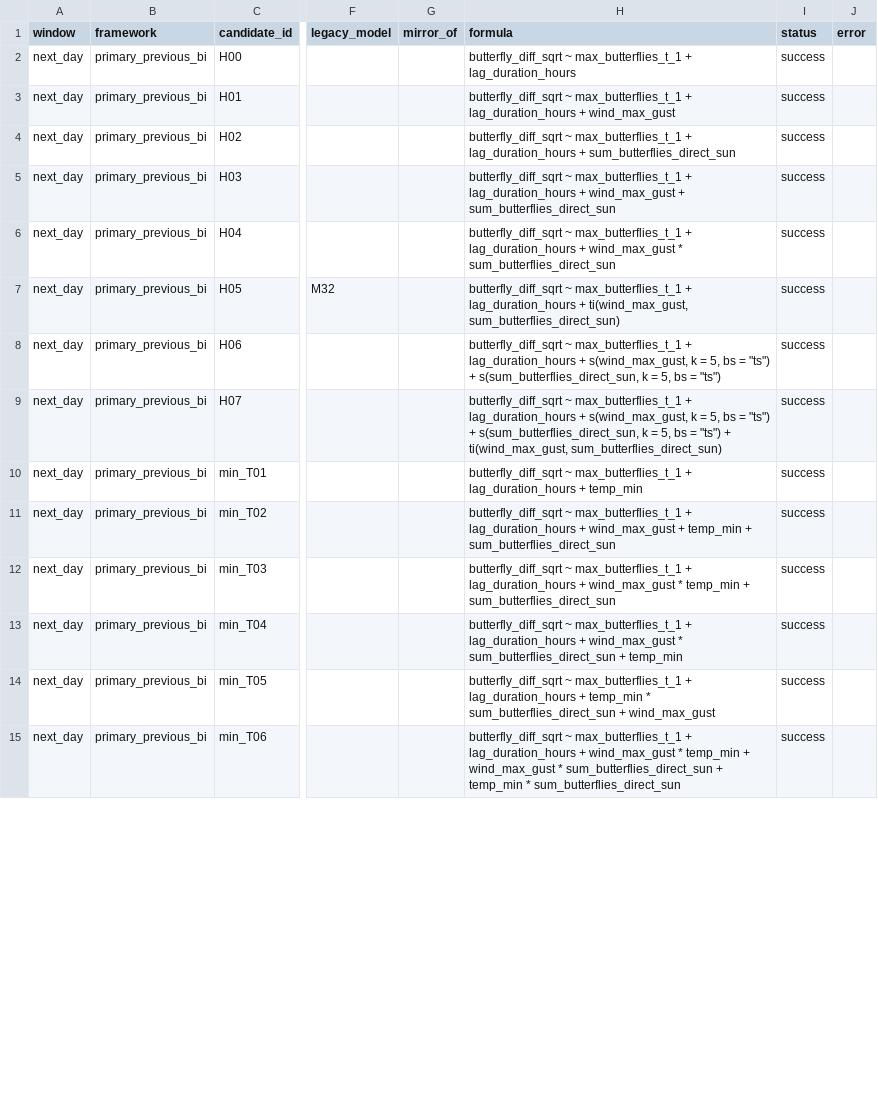
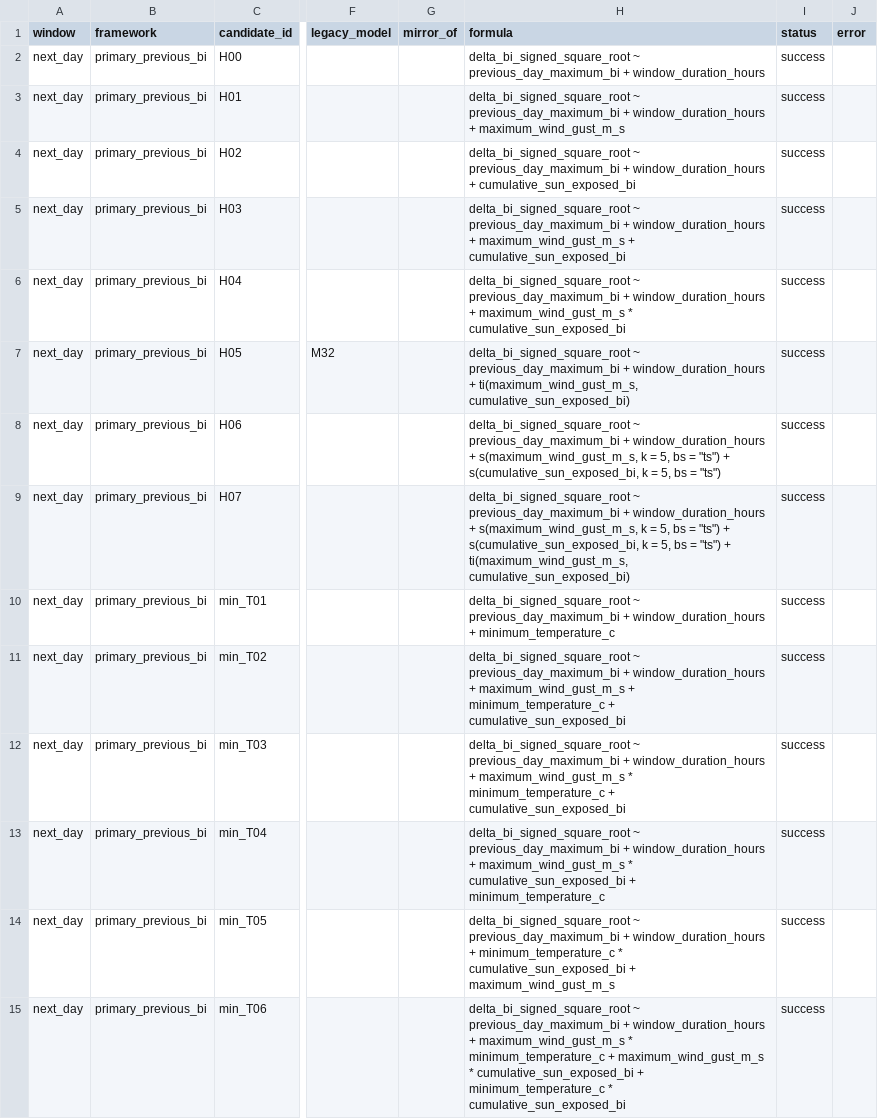
Before and after one commit to kylenessen/monarch-wind-light-manuscript, a CSV file: analysis/outputs/harmonized_model_comparison/next_day_primary_comparison.csv, drawn as a sheet; only a part is shown, gaps mark what is left out; the diff covers the shown part only; the diff names each change by its address in the sheet, - before the commit and + after, or states it on an @@ line.

```diff
--- a/analysis/outputs/harmonized_model_comparison/next_day_primary_comparison.csv
+++ b/analysis/outputs/harmonized_model_comparison/next_day_primary_comparison.csv
-H2 (formula): butterfly_diff_sqrt ~ max_butterflies_t_1 + lag_duration_hours
+H2 (formula): delta_bi_signed_square_root ~ previous_day_maximum_bi + window_duration_hours
-H3 (formula): butterfly_diff_sqrt ~ max_butterflies_t_1 + lag_duration_hours + wind_max_gust
+H3 (formula): delta_bi_signed_square_root ~ previous_day_maximum_bi + window_duration_hours + maximum_wind_gust_m_s
-H4 (formula): butterfly_diff_sqrt ~ max_butterflies_t_1 + lag_duration_hours + sum_butterflies_direct_sun
+H4 (formula): delta_bi_signed_square_root ~ previous_day_maximum_bi + window_duration_hours + cumulative_sun_exposed_bi
-H5 (formula): butterfly_diff_sqrt ~ max_butterflies_t_1 + lag_duration_hours + wind_max_gust + sum_butterflies_direct_sun
+H5 (formula): delta_bi_signed_square_root ~ previous_day_maximum_bi + window_duration_hours + maximum_wind_gust_m_s + cumulative_sun_exposed_bi
-H6 (formula): butterfly_diff_sqrt ~ max_butterflies_t_1 + lag_duration_hours + wind_max_gust * sum_butterflies_direct_sun
+H6 (formula): delta_bi_signed_square_root ~ previous_day_maximum_bi + window_duration_hours + maximum_wind_gust_m_s * cumulative_sun_exposed_bi
-H7 (formula): butterfly_diff_sqrt ~ max_butterflies_t_1 + lag_duration_hours + ti(wind_max_gust, sum_butterflies_direct_sun)
+H7 (formula): delta_bi_signed_square_root ~ previous_day_maximum_bi + window_duration_hours + ti(maximum_wind_gust_m_s, cumulative_sun_exposed_bi)
-H8 (formula): butterfly_diff_sqrt ~ max_butterflies_t_1 + lag_duration_hours + s(wind_max_gust, k = 5, bs = "ts") + s(sum_butterflies_direct_sun, k =…
+H8 (formula): delta_bi_signed_square_root ~ previous_day_maximum_bi + window_duration_hours + s(maximum_wind_gust_m_s, k = 5, bs = "ts") + s(cumulative_sun_exposed_bi, k =…
-H9 (formula): butterfly_diff_sqrt ~ max_butterflies_t_1 + lag_duration_hours + s(wind_max_gust, k = 5, bs = "ts") + s(sum_butterflies_direct_sun, k = 5, bs = "ts") + ti(wind_max_gust, sum_butterflies_direct_sun)
+H9 (formula): delta_bi_signed_square_root ~ previous_day_maximum_bi + window_duration_hours + s(maximum_wind_gust_m_s, k = 5, bs = "ts") + s(cumulative_sun_exposed_bi, k = 5, bs = "ts") + ti(maximum_wind_gust_m_s, cumulative_sun_exposed_bi)
-H10 (formula): butterfly_diff_sqrt ~ max_butterflies_t_1 + lag_duration_hours + temp_min
+H10 (formula): delta_bi_signed_square_root ~ previous_day_maximum_bi + window_duration_hours + minimum_temperature_c
-H11 (formula): butterfly_diff_sqrt ~ max_butterflies_t_1 + lag_duration_hours + wind_max_gust + temp_min + sum_butterflies_direct_sun
+H11 (formula): delta_bi_signed_square_root ~ previous_day_maximum_bi + window_duration_hours + maximum_wind_gust_m_s + minimum_temperature_c + cumulative_sun_exposed_bi
-H12 (formula): butterfly_diff_sqrt ~ max_butterflies_t_1 + lag_duration_hours + wind_max_gust * temp_min + sum_butterflies_direct_sun
+H12 (formula): delta_bi_signed_square_root ~ previous_day_maximum_bi + window_duration_hours + maximum_wind_gust_m_s * minimum_temperature_c + cumulative_sun_exposed_bi
-H13 (formula): butterfly_diff_sqrt ~ max_butterflies_t_1 + lag_duration_hours + wind_max_gust * sum_butterflies_direct_sun + temp_min
+H13 (formula): delta_bi_signed_square_root ~ previous_day_maximum_bi + window_duration_hours + maximum_wind_gust_m_s * cumulative_sun_exposed_bi + minimum_temperature_c
-H14 (formula): butterfly_diff_sqrt ~ max_butterflies_t_1 + lag_duration_hours + temp_min * sum_butterflies_direct_sun + wind_max_gust
+H14 (formula): delta_bi_signed_square_root ~ previous_day_maximum_bi + window_duration_hours + minimum_temperature_c * cumulative_sun_exposed_bi + maximum_wind_gust_m_s
-H15 (formula): butterfly_diff_sqrt ~ max_butterflies_t_1 + lag_duration_hours + wind_max_gust * temp_min + wind_max_gust * sum_butterflies_direct_sun + temp_min * sum_butterflies_direct_sun
+H15 (formula): delta_bi_signed_square_root ~ previous_day_maximum_bi + window_duration_hours + maximum_wind_gust_m_s * minimum_temperature_c + maximum_wind_gust_m_s * cumulative_sun_exposed_bi + minimum_temperature_c * cumulative_sun_exposed_bi
```
Also changed, not shown: 21 edited cells elsewhere in this file, analysis/outputs/harmonized_model_comparison/all_comparisons.csv, analysis/outputs/harmonized_model_comparison/next_day_no_previous_comparison.csv, 35 other files.
